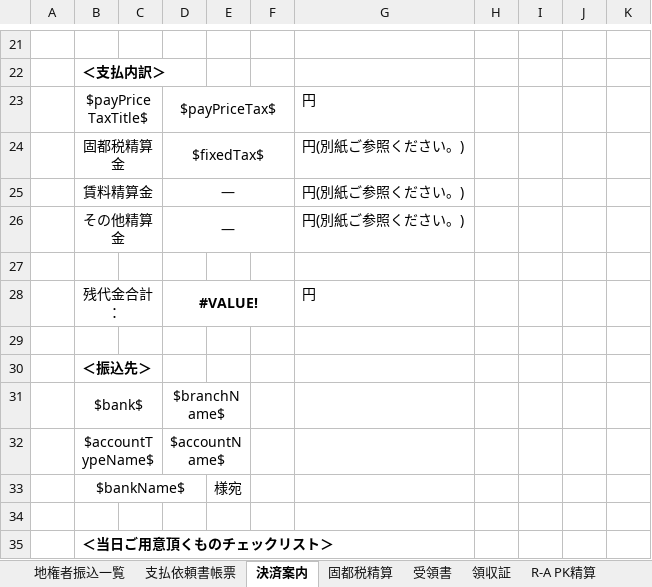
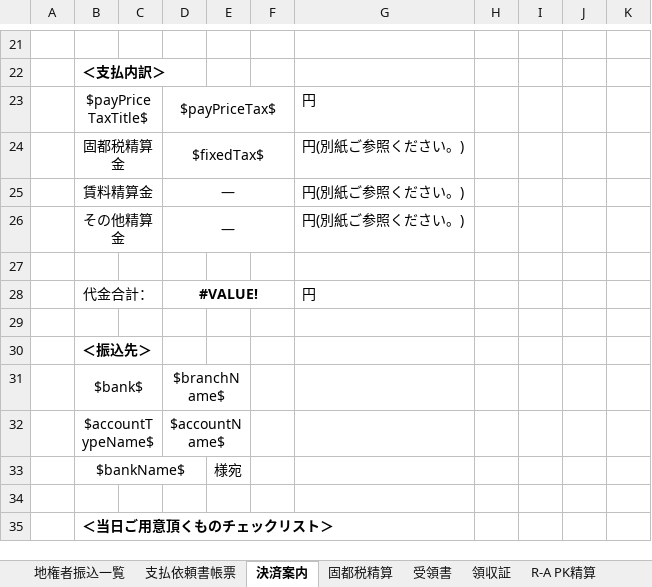
Before and after one commit to wavesyncjp/kbs_backend, an Excel workbook: template/買取決済.xlsx, sheet 決済案内, drawn as a sheet; only a part is shown, gaps mark what is left out; values as stored, in another font and other column widths than the file's, no borders; the diff names each change by its address in the sheet, - before the commit and + after, or states it on an @@ line.

```diff
--- a/template/買取決済.xlsx (sheet 決済案内)
+++ b/template/買取決済.xlsx (sheet 決済案内)
-B28: 残代金合計：
+B28: 代金合計：
```
Also changed, not shown: template/取引成立台帳.xlsx, 1 other file.
